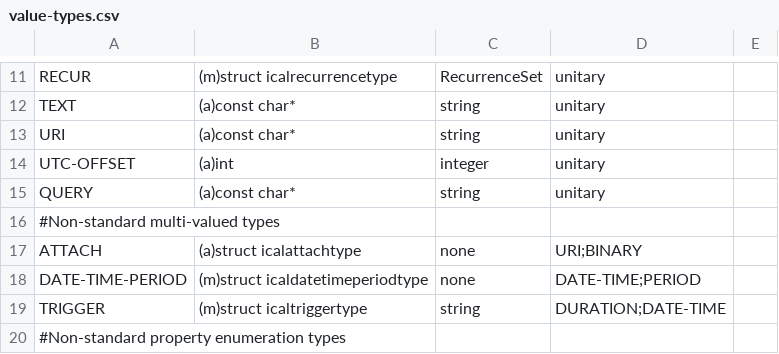
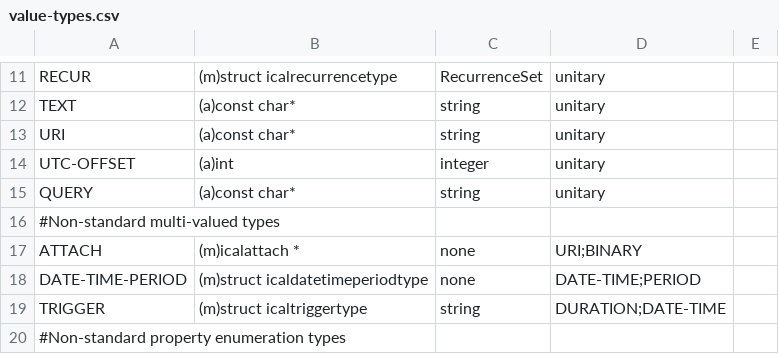
Before and after one commit to Distrotech/libical, a CSV file: libical/design-data/value-types.csv, drawn as a sheet; only a part is shown, gaps mark what is left out.

Commit message:
Forgot to commit this, sorry
git-svn-id: svn://svn.code.sf.net/p/freeassociation/code/trunk@225 b29e25b1-4845-0410-9c6e-9608a45a5811

```diff
--- a/libical/design-data/value-types.csv
+++ b/libical/design-data/value-types.csv
@@ -16,3 +16,3 @@
 "#Non-standard multi-valued types",,,,
-"ATTACH","(a)struct icalattachtype","none","URI;BINARY",
+"ATTACH","(m)icalattach *","none","URI;BINARY",
 "DATE-TIME-PERIOD","(m)struct icaldatetimeperiodtype","none","DATE-TIME;PERIOD",
```
